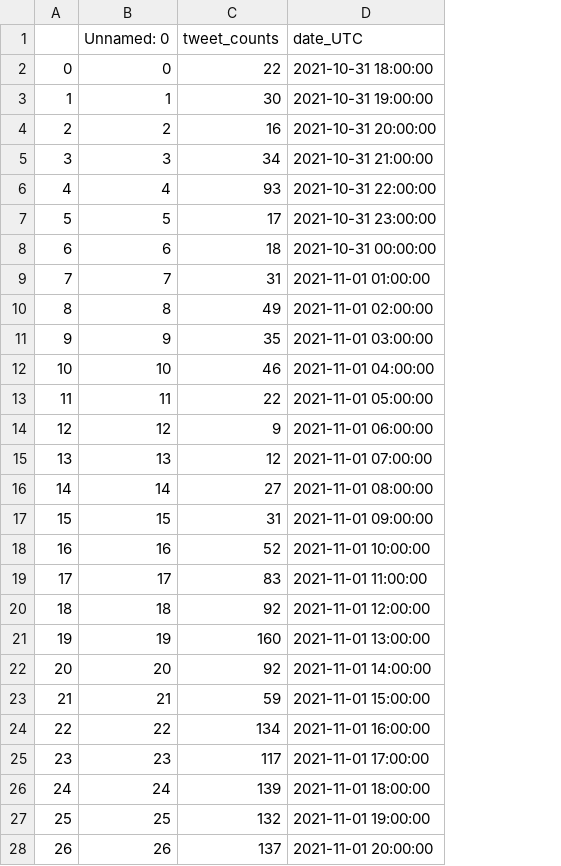
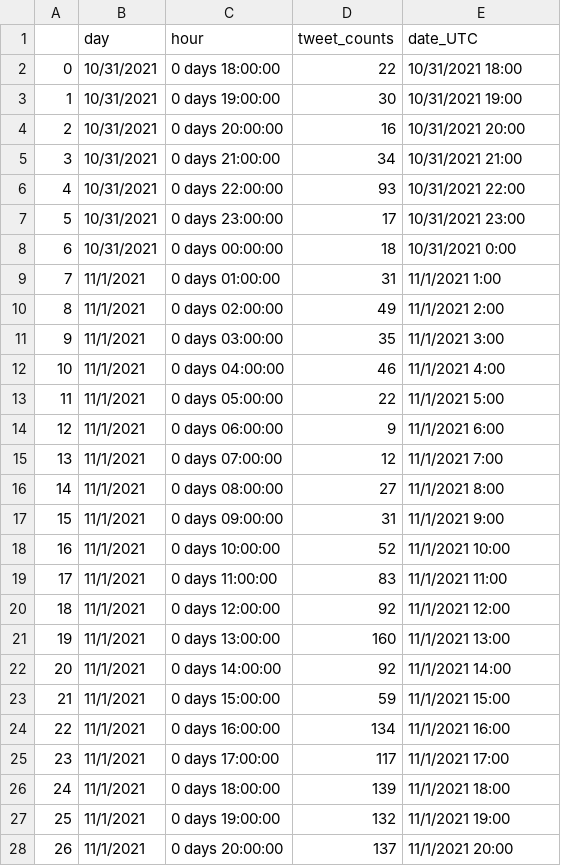
Before and after one commit to rick2stack/meme_stock_NN, a CSV file: resources/#TSLA_tweet_7days_prior_hist_2021_11_7_perhour.csv, drawn as a sheet; only a part is shown; removed rows and columns are numbered as before the commit, all else as after; the diff covers the shown part only; the diff names each change by its address in the sheet, - before the commit and + after, or states it on an @@ line.

```diff
--- a/resources/#TSLA_tweet_7days_prior_hist_2021_11_7_perhour.csv
+++ b/resources/#TSLA_tweet_7days_prior_hist_2021_11_7_perhour.csv
-column B (Unnamed: 0), rows 2-28: 0 | 1 | 2 | 3 | 4 | 5 | 6 | 7 | 8 | 9 | 10 | 11 | 12 | 13 | 14 | 15 | 16 | 17 | 18 | 19 | 20 | 21 | 22 | 23 | 24 | 25 | 26
+column B (day), rows 2-28: 10/31/2021 | 10/31/2021 | 10/31/2021 | 10/31/2021 | 10/31/2021 | 10/31/2021 | 10/31/2021 | 11/1/2021 | 11/1/2021 | 11/1/2021 | 11/1/2021 | 11/1/2021 | 11/1/2021 | 11/1/2021 | 11/1/2021 | 11/1/2021 | 11/1/2021 | 11/1/2021 | 11/1/2021 | 11/1/2021 | 11/1/2021 | 11/1/2021 | 11/1/2021 | 11/1/2021 | 11/1/2021 | 11/1/2021 | 11/1/2021
+column C (hour), rows 2-28: 0 days 18:00:00 | 0 days 19:00:00 | 0 days 20:00:00 | 0 days 21:00:00 | 0 days 22:00:00 | 0 days 23:00:00 | 0 days 00:00:00 | 0 days 01:00:00 | 0 days 02:00:00 | 0 days 03:00:00 | 0 days 04:00:00 | 0 days 05:00:00 | 0 days 06:00:00 | 0 days 07:00:00 | 0 days 08:00:00 | 0 days 09:00:00 | 0 days 10:00:00 | 0 days 11:00:00 | 0 days 12:00:00 | 0 days 13:00:00 | 0 days 14:00:00 | 0 days 15:00:00 | 0 days 16:00:00 | 0 days 17:00:00 | 0 days 18:00:00 | 0 days 19:00:00 | 0 days 20:00:00
-E2 (date_UTC): 2021-10-31 18:00:00
+E2 (date_UTC): 10/31/2021 18:00
-E3 (date_UTC): 2021-10-31 19:00:00
+E3 (date_UTC): 10/31/2021 19:00
-E4 (date_UTC): 2021-10-31 20:00:00
+E4 (date_UTC): 10/31/2021 20:00
-E5 (date_UTC): 2021-10-31 21:00:00
+E5 (date_UTC): 10/31/2021 21:00
-E6 (date_UTC): 2021-10-31 22:00:00
+E6 (date_UTC): 10/31/2021 22:00
-E7 (date_UTC): 2021-10-31 23:00:00
+E7 (date_UTC): 10/31/2021 23:00
-E8 (date_UTC): 2021-10-31 00:00:00
+E8 (date_UTC): 10/31/2021 0:00
-E9 (date_UTC): 2021-11-01 01:00:00
+E9 (date_UTC): 11/1/2021 1:00
-E10 (date_UTC): 2021-11-01 02:00:00
+E10 (date_UTC): 11/1/2021 2:00
-E11 (date_UTC): 2021-11-01 03:00:00
+E11 (date_UTC): 11/1/2021 3:00
-E12 (date_UTC): 2021-11-01 04:00:00
+E12 (date_UTC): 11/1/2021 4:00
-E13 (date_UTC): 2021-11-01 05:00:00
+E13 (date_UTC): 11/1/2021 5:00
-E14 (date_UTC): 2021-11-01 06:00:00
+E14 (date_UTC): 11/1/2021 6:00
-E15 (date_UTC): 2021-11-01 07:00:00
+E15 (date_UTC): 11/1/2021 7:00
-E16 (date_UTC): 2021-11-01 08:00:00
+E16 (date_UTC): 11/1/2021 8:00
-E17 (date_UTC): 2021-11-01 09:00:00
+E17 (date_UTC): 11/1/2021 9:00
-E18 (date_UTC): 2021-11-01 10:00:00
+E18 (date_UTC): 11/1/2021 10:00
-E19 (date_UTC): 2021-11-01 11:00:00
+E19 (date_UTC): 11/1/2021 11:00
-E20 (date_UTC): 2021-11-01 12:00:00
+E20 (date_UTC): 11/1/2021 12:00
-E21 (date_UTC): 2021-11-01 13:00:00
+E21 (date_UTC): 11/1/2021 13:00
-E22 (date_UTC): 2021-11-01 14:00:00
+E22 (date_UTC): 11/1/2021 14:00
-E23 (date_UTC): 2021-11-01 15:00:00
+E23 (date_UTC): 11/1/2021 15:00
-E24 (date_UTC): 2021-11-01 16:00:00
+E24 (date_UTC): 11/1/2021 16:00
-E25 (date_UTC): 2021-11-01 17:00:00
+E25 (date_UTC): 11/1/2021 17:00
-E26 (date_UTC): 2021-11-01 18:00:00
+E26 (date_UTC): 11/1/2021 18:00
-E27 (date_UTC): 2021-11-01 19:00:00
+E27 (date_UTC): 11/1/2021 19:00
-E28 (date_UTC): 2021-11-01 20:00:00
+E28 (date_UTC): 11/1/2021 20:00
```
Also changed, not shown: 142 edited cells elsewhere in this file, resources/SPY_stock_hist_hourly_2021_11_7.csv, resources/TSLA_stock_hist_hourly_2021_11_7.csv, 17 other files.
